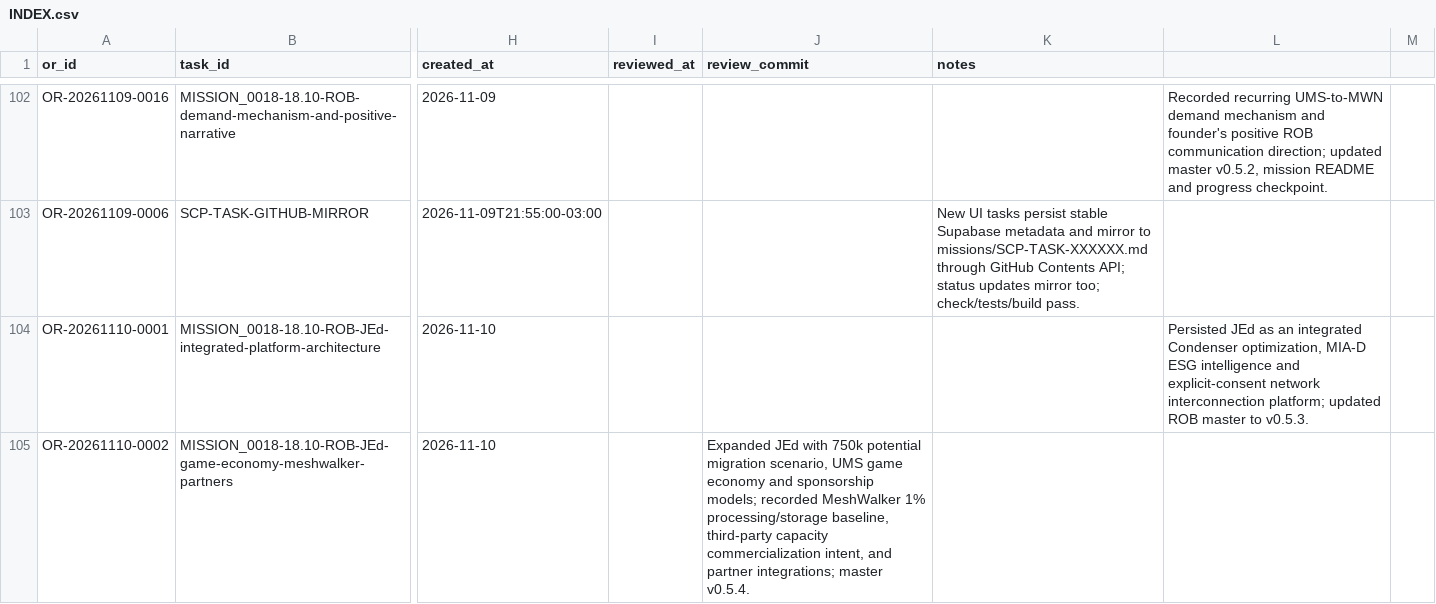
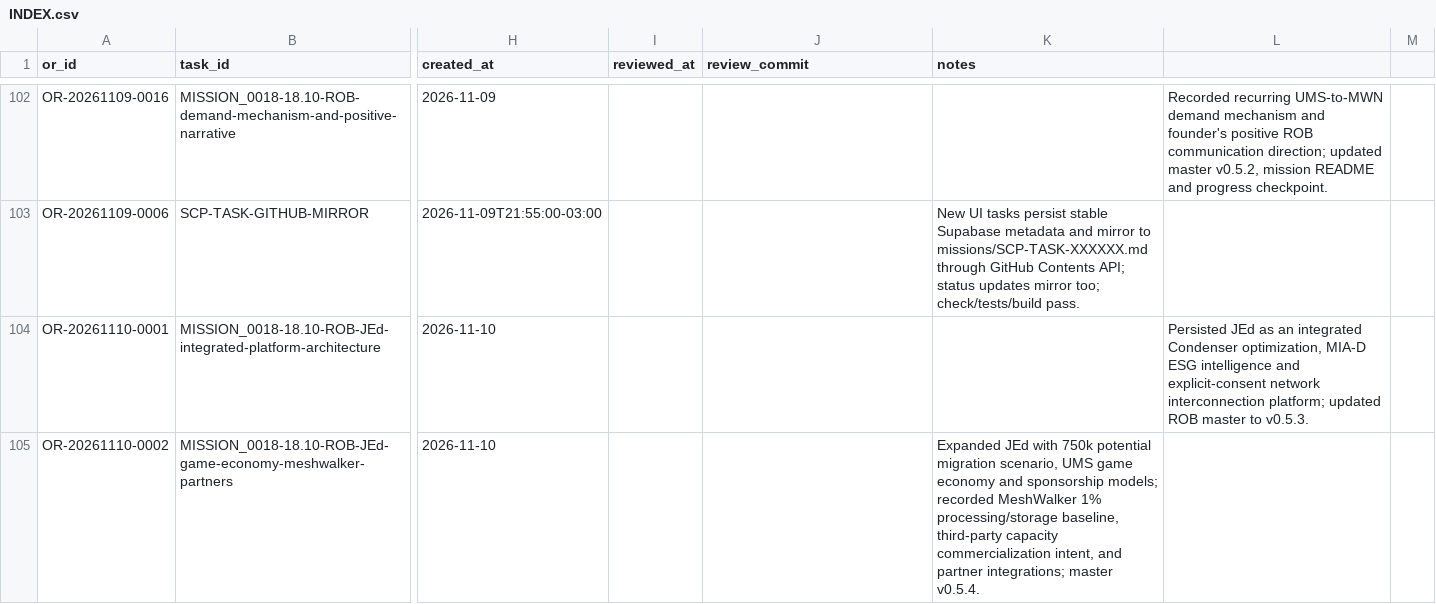
Before and after one commit to meshwave65/SofiaControlPanel, a CSV file: governance/operational_reports/INDEX.csv, drawn as a sheet; only a part is shown, gaps mark what is left out; the diff names each change by its address in the sheet, - before the commit and + after, or states it on an @@ line.

Commit message:
fix(ops): complete OR index CSV columns

```diff
--- a/governance/operational_reports/INDEX.csv
+++ b/governance/operational_reports/INDEX.csv
-J105 (review_commit): Expanded JEd with 750k potential migration scenario, UMS game economy and sponsorship models; recorded MeshWalker 1% processing/storage baseline, third-party capacity commercialization intent, and partner integrations; master v0.5.4.
+J105 (review_commit): (empty)
-K105 (notes): (empty)
+K105 (notes): Expanded JEd with 750k potential migration scenario, UMS game economy and sponsorship models; recorded MeshWalker 1% processing/storage baseline, third-party capacity commercialization intent, and partner integrations; master v0.5.4.
```
